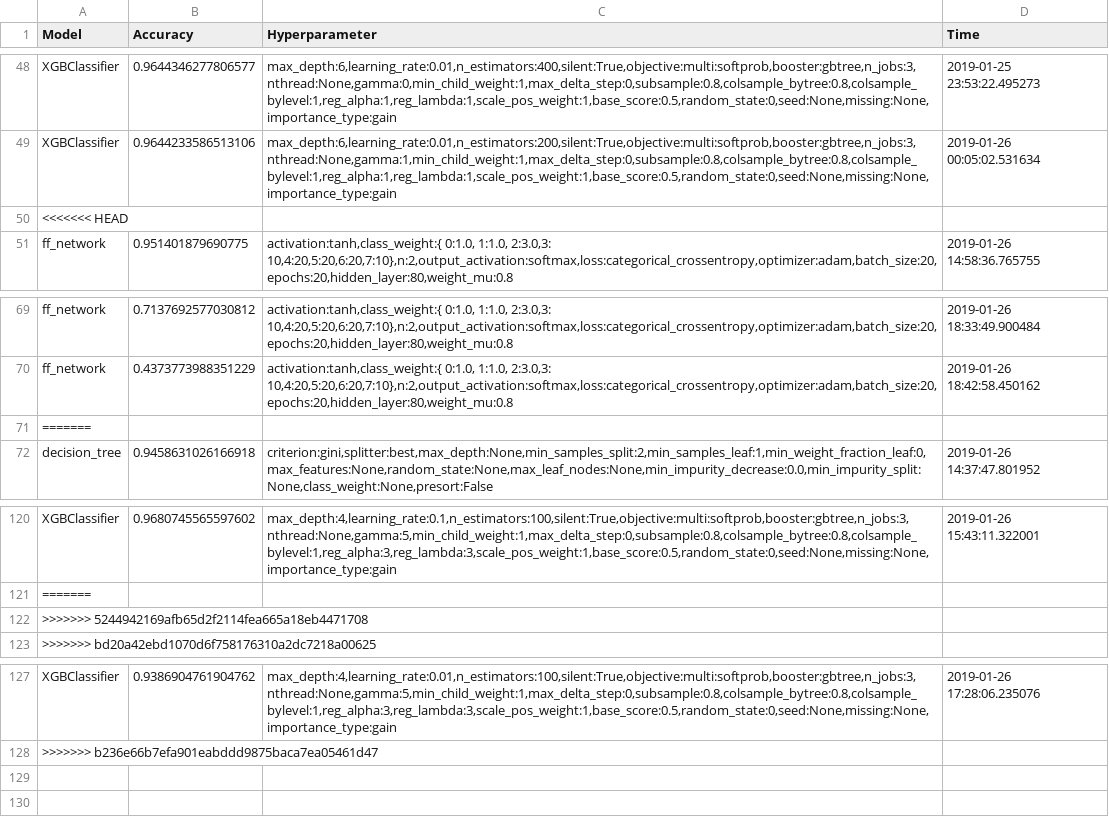
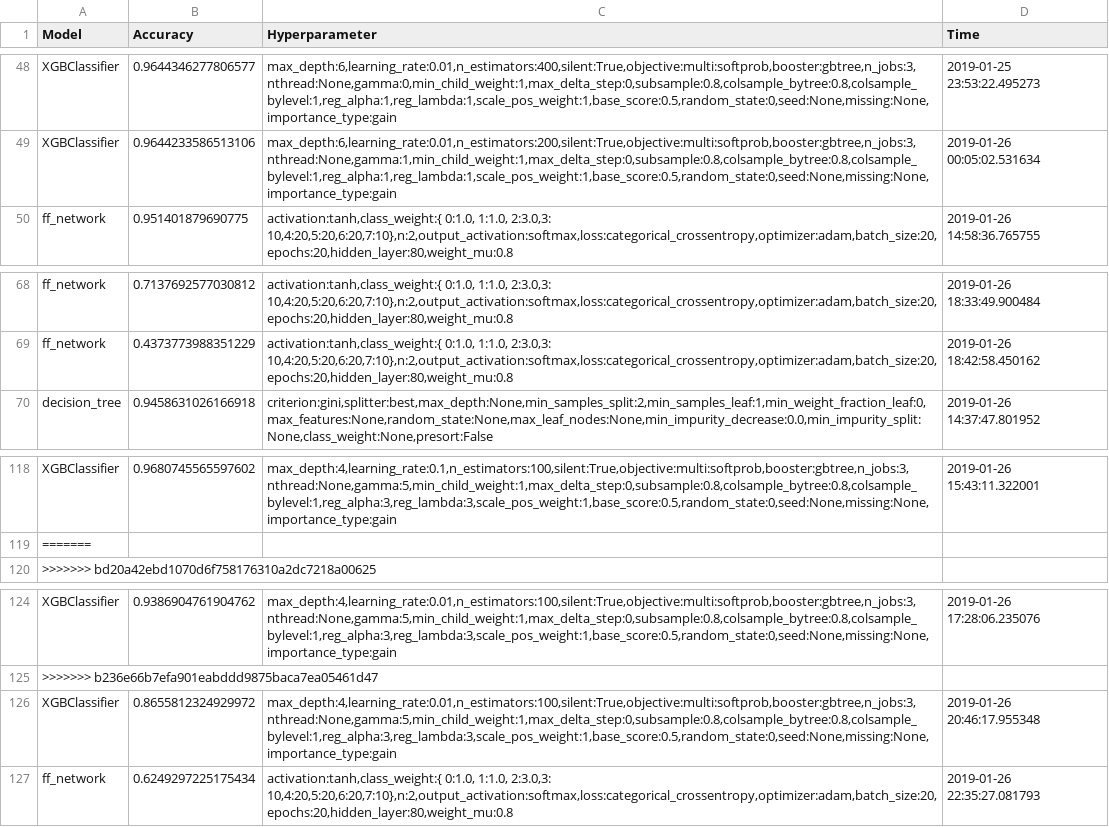
Before and after one commit to choijaewon959/PwC_Datalympics, a CSV file: Evaluation/result.csv, drawn as a sheet; only a part is shown, gaps mark what is left out; removed rows and columns are numbered as before the commit, all else as after; the diff names each change by its address in the sheet, - before the commit and + after, or states it on an @@ line.

```diff
--- a/Evaluation/result.csv
+++ b/Evaluation/result.csv
-row 50: <<<<<<< HEAD
-row 71: =======
-row 122: >>>>>>> 5244942169afb65d2f2114fea665a18eb4471708
+row 126: XGBClassifier | 0.8655812324929972 | max_depth:4,learning_rate:0.01,n_estimators:100,silent:True,objective:multi:softprob,booster:gbtree,n_jobs:3,nthread:None,gamma:5,min_child_weight:1,max_delta_step:0,subsample:0.8,colsample_bytree:0.8,colsample_bylevel:1,reg_alpha:3,reg_lambda:3,scale_pos_weight:1,base_score:0.5,random_state:0,seed:None,missing:None,importance_type:gain | 2019-01-26 20:46:17.955348
+row 127: ff_network | 0.6249297225175434 | activation:tanh,class_weight:{ 0:1.0, 1:1.0, 2:3.0,3: 10,4:20,5:20,6:20,7:10},n:2,output_activation:softmax,loss:categorical_crossentropy,optimizer:adam,batch_size:20,epochs:20,hidden_layer:80,weight_mu:0.8 | 2019-01-26 22:35:27.081793
```
Also changed, not shown: 5 other files.
